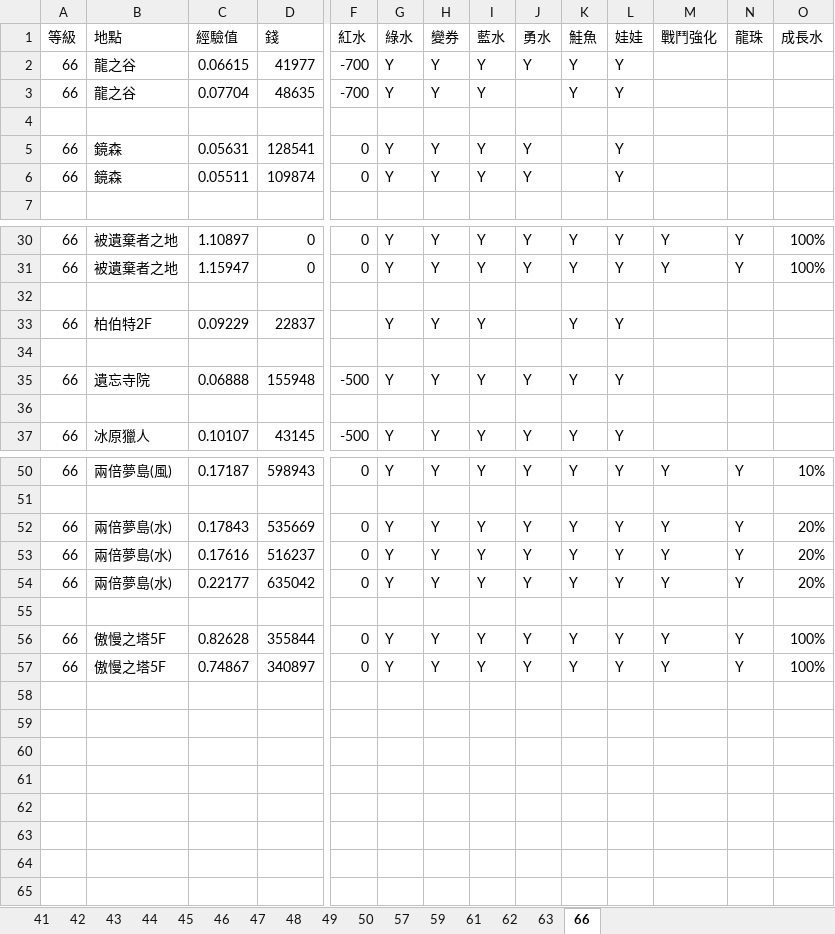
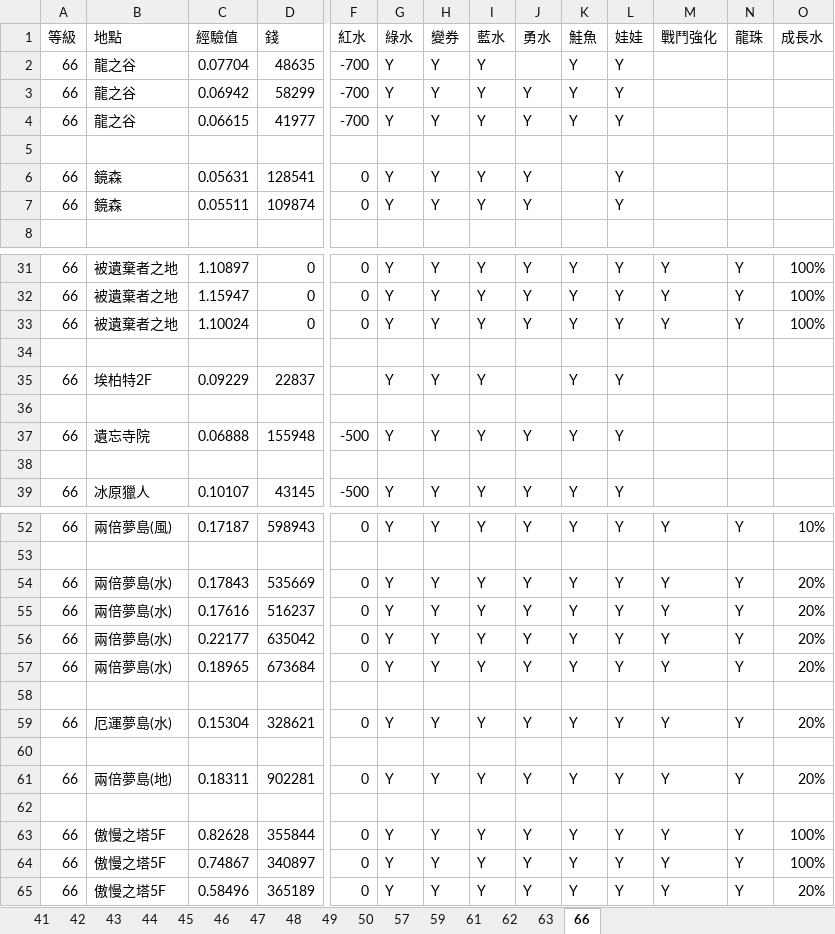
Before and after one commit to Xander-Chang/LineageW-Analysis, an Excel workbook: LineageW/天堂w_練功.xlsx, sheet 66, drawn as a sheet; only a part is shown, gaps mark what is left out; values as stored, in another font and other column widths than the file's, no borders; addresses are those after the commit; rows hold the shown columns only; the diff names each change by its address in the sheet, - before the commit and + after, or states it on an @@ line.

Commit message:
Add files via upload

```diff
--- a/LineageW/天堂w_練功.xlsx (sheet 66)
+++ b/LineageW/天堂w_練功.xlsx (sheet 66)
@@ row 3 moved to row 2: 66 @@
+row 3: 66 | 龍之谷 | 0.06942 | 58299 | -700 | Y | Y | Y | Y | Y | Y
+row 33: 66 | 被遺棄者之地 | 1.10024 | 0 | 0 | Y | Y | Y | Y | Y | Y | Y | Y | 100%
-B35 (地點): 柏伯特2F
+B35 (地點): 埃柏特2F
+row 57: 66 | 兩倍夢島(水) | 0.18965 | 673684 | 0 | Y | Y | Y | Y | Y | Y | Y | Y | 20%
+row 58: (empty)
+row 59: 66 | 厄運夢島(水) | 0.15304 | 328621 | 0 | Y | Y | Y | Y | Y | Y | Y | Y | 20%
+row 60: (empty)
+row 61: 66 | 兩倍夢島(地) | 0.18311 | 902281 | 0 | Y | Y | Y | Y | Y | Y | Y | Y | 20%
+row 65: 66 | 傲慢之塔5F | 0.58496 | 365189 | 0 | Y | Y | Y | Y | Y | Y | Y | Y | 20%
```
